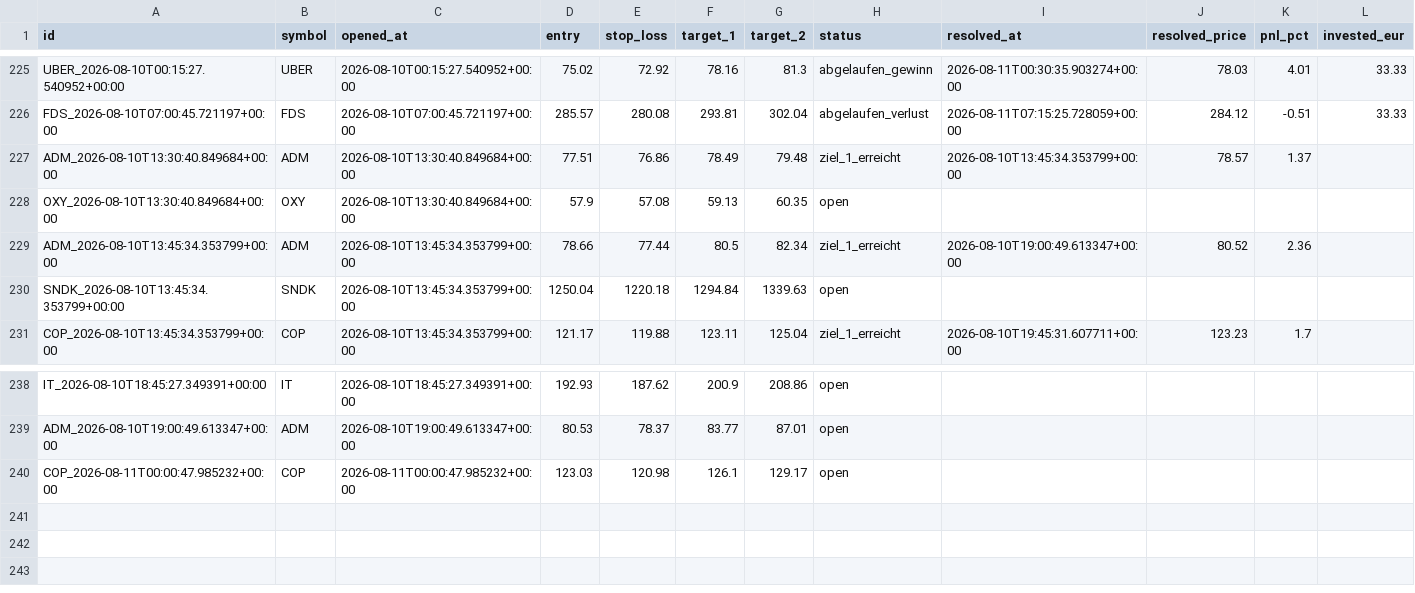
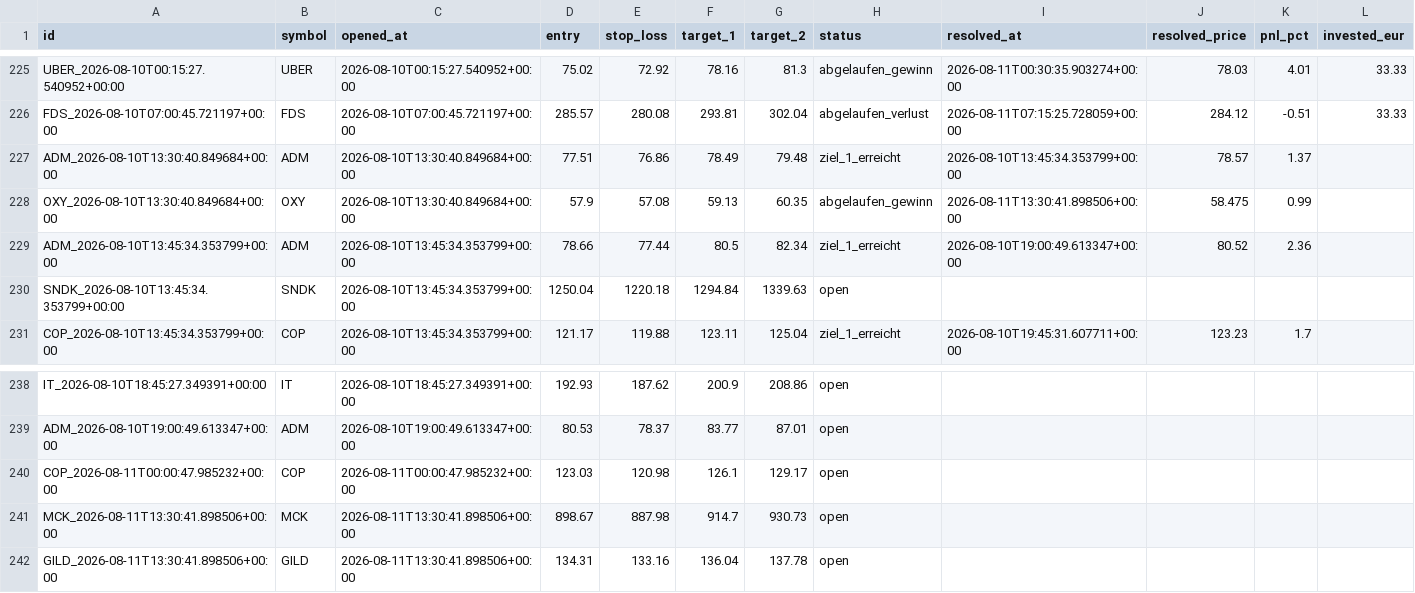
Before and after one commit to luiswolny-dot/Trading-Gehirn, a CSV file: data/recommendations_log.csv, drawn as a sheet; only a part is shown, gaps mark what is left out.

```diff
--- a/data/recommendations_log.csv
+++ b/data/recommendations_log.csv
@@ -227,3 +227,3 @@ FDS_2026-08-10T07:00:45.721197+00:00,FDS,2026-08-10T07:00:45.721197+00:00,285.57
 ADM_2026-08-10T13:30:40.849684+00:00,ADM,2026-08-10T13:30:40.849684+00:00,77.51,76.86,78.49,79.48,ziel_1_erreicht,2026-08-10T13:45:34.353799+00:00,78.57,1.37,
-OXY_2026-08-10T13:30:40.849684+00:00,OXY,2026-08-10T13:30:40.849684+00:00,57.9,57.08,59.13,60.35,open,,,,
+OXY_2026-08-10T13:30:40.849684+00:00,OXY,2026-08-10T13:30:40.849684+00:00,57.9,57.08,59.13,60.35,abgelaufen_gewinn,2026-08-11T13:30:41.898506+00:00,58.475,0.99,
 ADM_2026-08-10T13:45:34.353799+00:00,ADM,2026-08-10T13:45:34.353799+00:00,78.66,77.44,80.5,82.34,ziel_1_erreicht,2026-08-10T19:00:49.613347+00:00,80.52,2.36,
@@ -240 +240,3 @@ ADM_2026-08-10T19:00:49.613347+00:00,ADM,2026-08-10T19:00:49.613347+00:00,80.53,
 COP_2026-08-11T00:00:47.985232+00:00,COP,2026-08-11T00:00:47.985232+00:00,123.03,120.98,126.1,129.17,open,,,,
+MCK_2026-08-11T13:30:41.898506+00:00,MCK,2026-08-11T13:30:41.898506+00:00,898.67,887.98,914.7,930.73,open,,,,
+GILD_2026-08-11T13:30:41.898506+00:00,GILD,2026-08-11T13:30:41.898506+00:00,134.31,133.16,136.04,137.78,open,,,,
```
Also changed, not shown: 37 other files.
